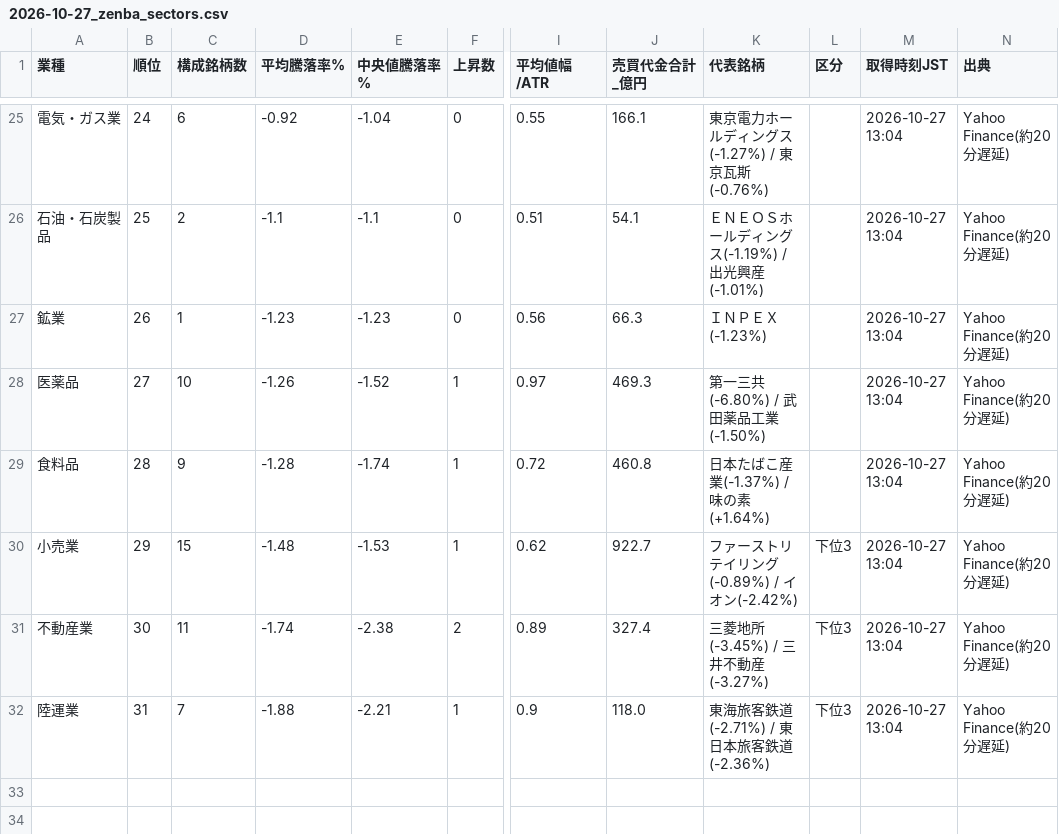
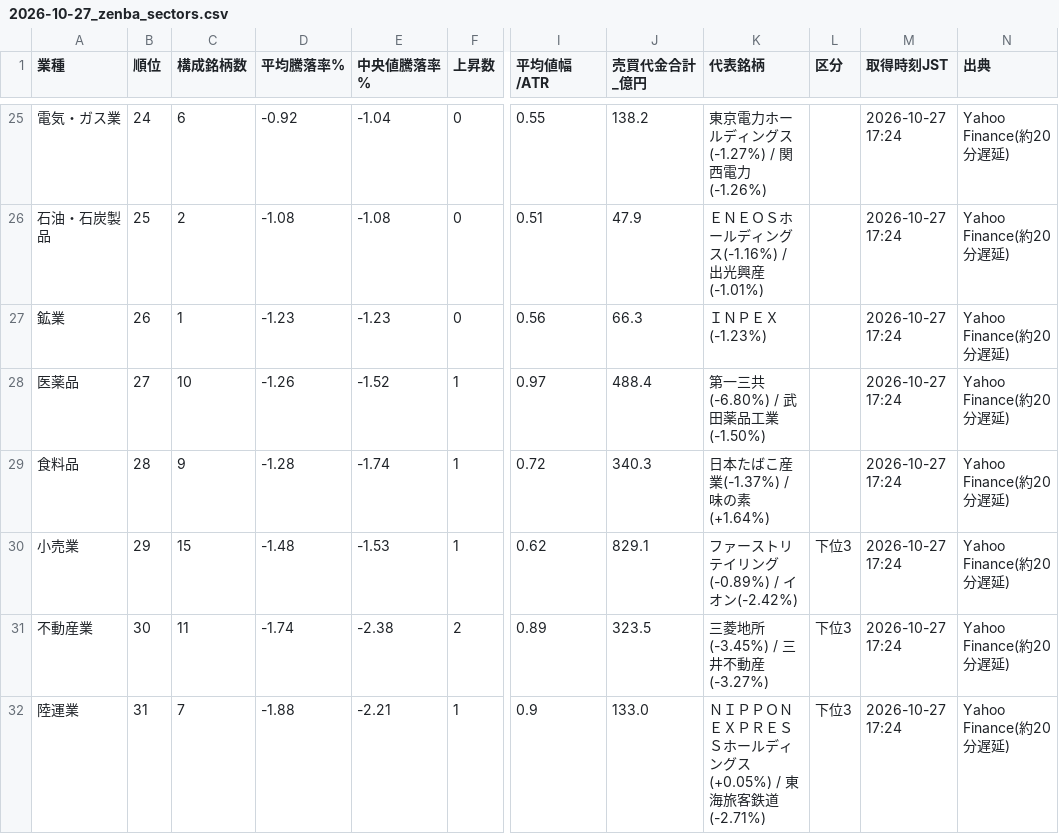
Before and after one commit to taisei4987/sector-scan, a CSV file: data/2026-10-27_zenba_sectors.csv, drawn as a sheet; only a part is shown, gaps mark what is left out; the diff covers the shown part only; the diff names each change by its address in the sheet, - before the commit and + after, or states it on an @@ line.

```diff
--- a/data/2026-10-27_zenba_sectors.csv
+++ b/data/2026-10-27_zenba_sectors.csv
-J25 (売買代金合計_億円): 166.1
+J25 (売買代金合計_億円): 138.2
-K25 (代表銘柄): 東京電力ホールディングス(-1.27%) / 東京瓦斯(-0.76%)
+K25 (代表銘柄): 東京電力ホールディングス(-1.27%) / 関西電力(-1.26%)
-M25:M32 (取得時刻JST): 2026-10-27 13:04
+M25:M32 (取得時刻JST): 2026-10-27 17:24
-D26 (平均騰落率%): -1.1
+D26 (平均騰落率%): -1.08
-E26 (中央値騰落率%): -1.1
+E26 (中央値騰落率%): -1.08
-J26 (売買代金合計_億円): 54.1
+J26 (売買代金合計_億円): 47.9
-K26 (代表銘柄): ＥＮＥＯＳホールディングス(-1.19%) / 出光興産(-1.01%)
+K26 (代表銘柄): ＥＮＥＯＳホールディングス(-1.16%) / 出光興産(-1.01%)
-J28 (売買代金合計_億円): 469.3
+J28 (売買代金合計_億円): 488.4
-J29 (売買代金合計_億円): 460.8
+J29 (売買代金合計_億円): 340.3
-J30 (売買代金合計_億円): 922.7
+J30 (売買代金合計_億円): 829.1
-J31 (売買代金合計_億円): 327.4
+J31 (売買代金合計_億円): 323.5
-J32 (売買代金合計_億円): 118.0
+J32 (売買代金合計_億円): 133.0
-K32 (代表銘柄): 東海旅客鉄道(-2.71%) / 東日本旅客鉄道(-2.36%)
+K32 (代表銘柄): ＮＩＰＰＯＮ ＥＸＰＲＥＳＳホールディングス(+0.05%) / 東海旅客鉄道(-2.71%)
```
Also changed, not shown: 54 edited cells elsewhere in this file, data/2026-10-27_zenba_stocks.csv, 1 other file.
